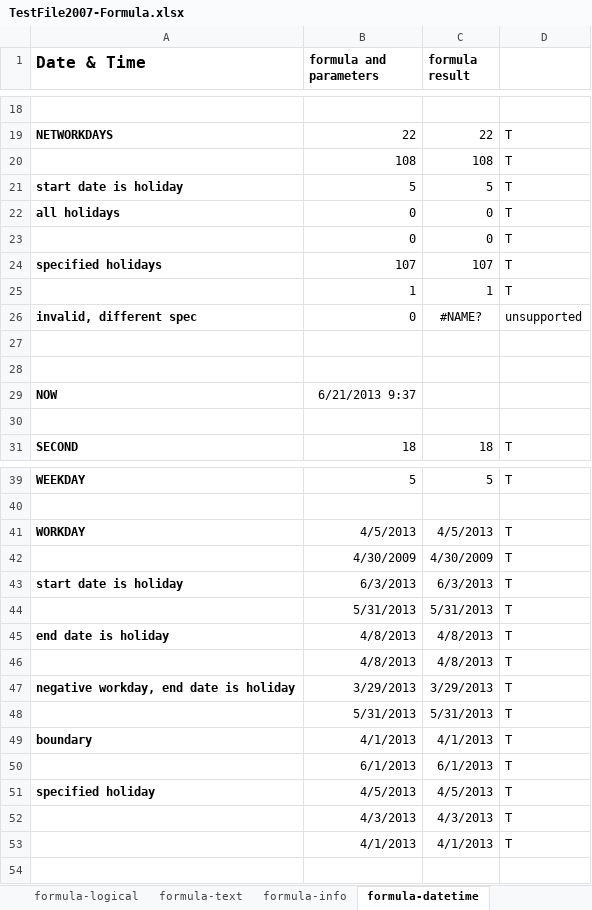
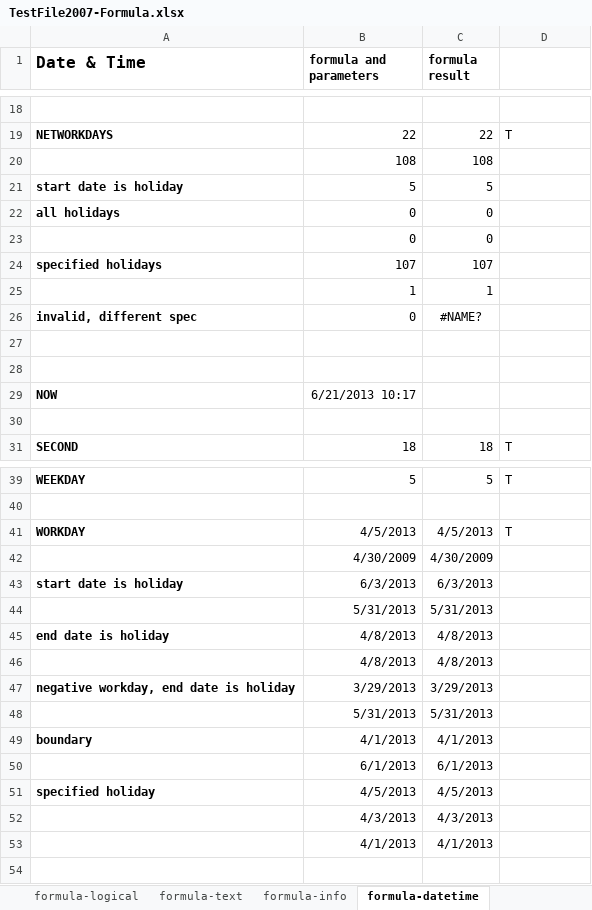
Before and after one commit to zkoss/zkspreadsheet, an Excel workbook: zss.test/src/main/webapp/TestFile2007-Formula.xlsx, sheet formula-datetime, drawn as a sheet; only a part is shown, gaps mark what is left out; values as stored, in another font and other column widths than the file's, no borders; conditional formats not drawn; the diff covers the shown part only; the diff names each change by its address in the sheet, - before the commit and + after, or states it on an @@ line.

```diff
--- a/zss.test/src/main/webapp/TestFile2007-Formula.xlsx (sheet formula-datetime)
+++ b/zss.test/src/main/webapp/TestFile2007-Formula.xlsx (sheet formula-datetime)
-D20:D25: T
+D20:D25: (empty)
-D26: unsupported
+D26: (empty)
-B29 (formula and parameters): 6/21/2013 9:37
+B29 (formula and parameters): 6/21/2013 10:17
-D42:D53: T
+D42:D53: (empty)
```
Also changed, not shown: 1 edited cell elsewhere in this sheet, sheet first-error, sheet formula-math.
